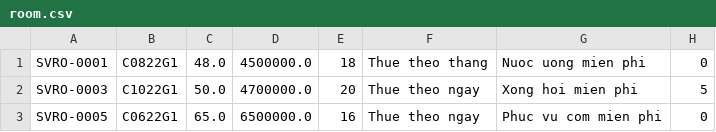
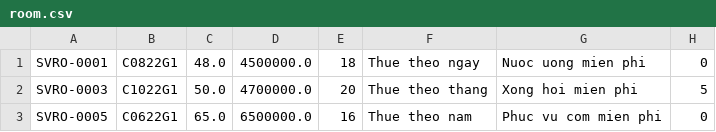
Before and after one commit to Pope24/furamaResort-mvc, a CSV file: src/data/room.csv, drawn as a sheet.

```diff
--- a/src/data/room.csv
+++ b/src/data/room.csv
@@ -1,3 +1,3 @@
-SVRO-0001, C0822G1, 48.0, 4500000.0, 18, Thue theo thang, Nuoc uong mien phi, 0
-SVRO-0003, C1022G1, 50.0, 4700000.0, 20, Thue theo ngay, Xong hoi mien phi, 5
-SVRO-0005, C0622G1, 65.0, 6500000.0, 16, Thue theo ngay, Phuc vu com mien phi, 0
+SVRO-0001, C0822G1, 48.0, 4500000.0, 18, Thue theo ngay, Nuoc uong mien phi, 0
+SVRO-0003, C1022G1, 50.0, 4700000.0, 20, Thue theo thang, Xong hoi mien phi, 5
+SVRO-0005, C0622G1, 65.0, 6500000.0, 16, Thue theo nam, Phuc vu com mien phi, 0
```
Also changed, not shown: out/production/FuramaResort/data/room.csv, out/production/FuramaResort/data/villa.csv, 14 other files.
